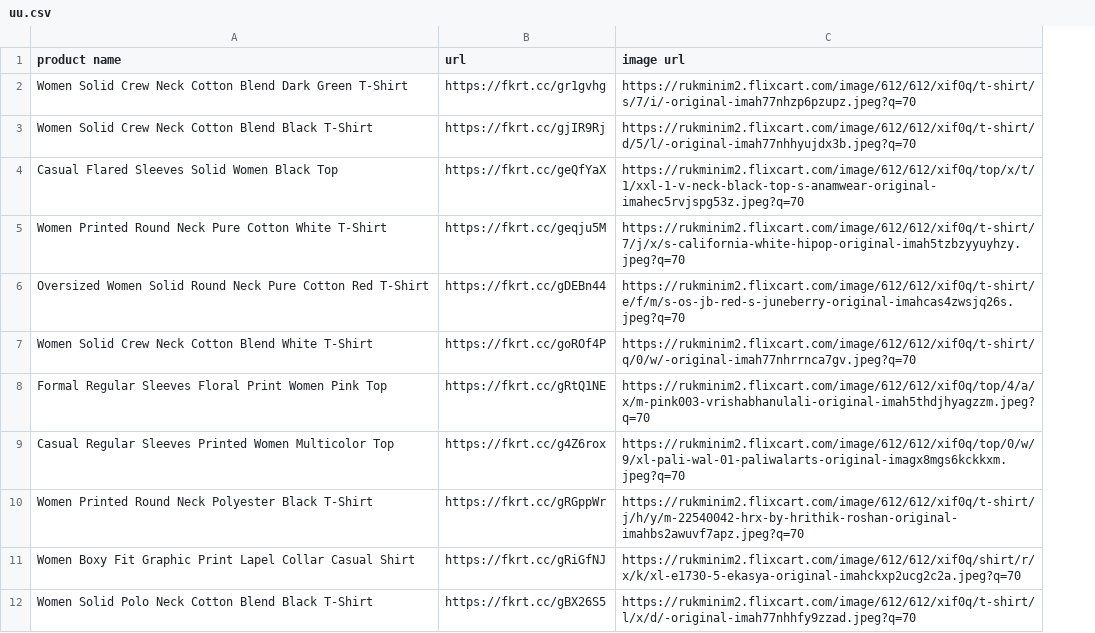
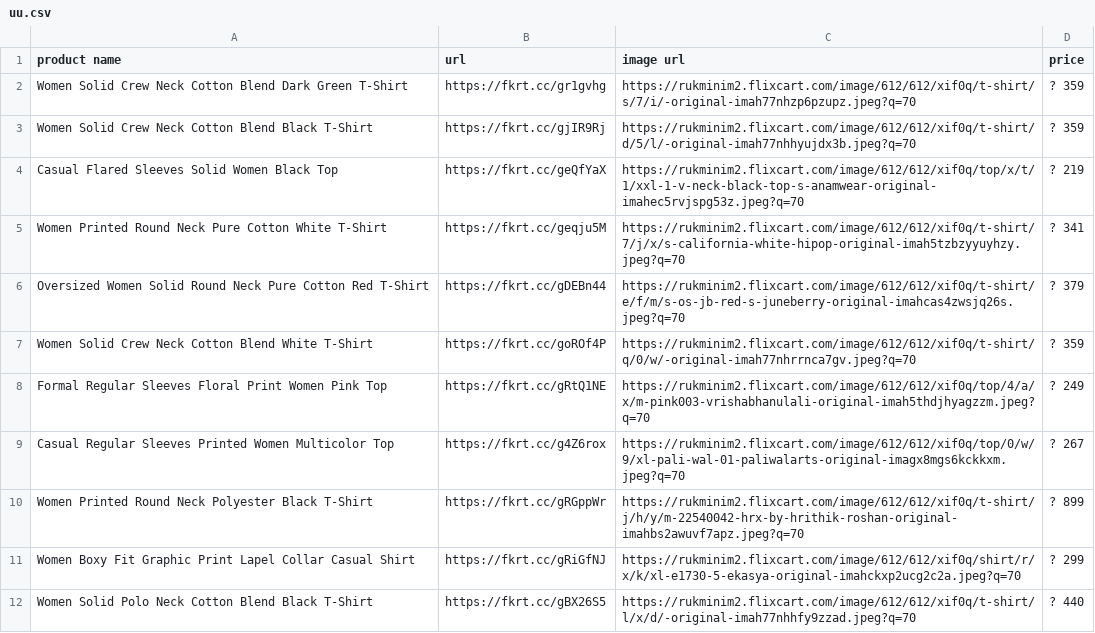
Before and after one commit to digitalinfoline/grid, a CSV file: uu.csv, drawn as a sheet; only a part is shown; the diff names each change by its address in the sheet, - before the commit and + after, or states it on an @@ line.

Commit message:
Add files via upload

```diff
--- a/uu.csv
+++ b/uu.csv
+column D (price), rows 2-12: ? 359 | ? 359 | ? 219 | ? 341 | ? 379 | ? 359 | ? 249 | ? 267 | ? 899 | ? 299 | ? 440
```
